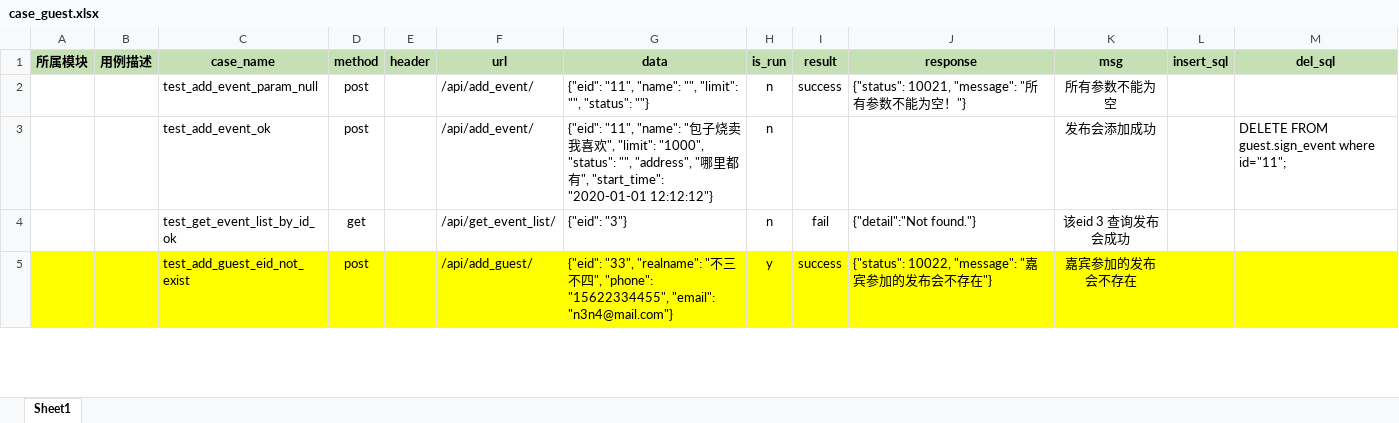
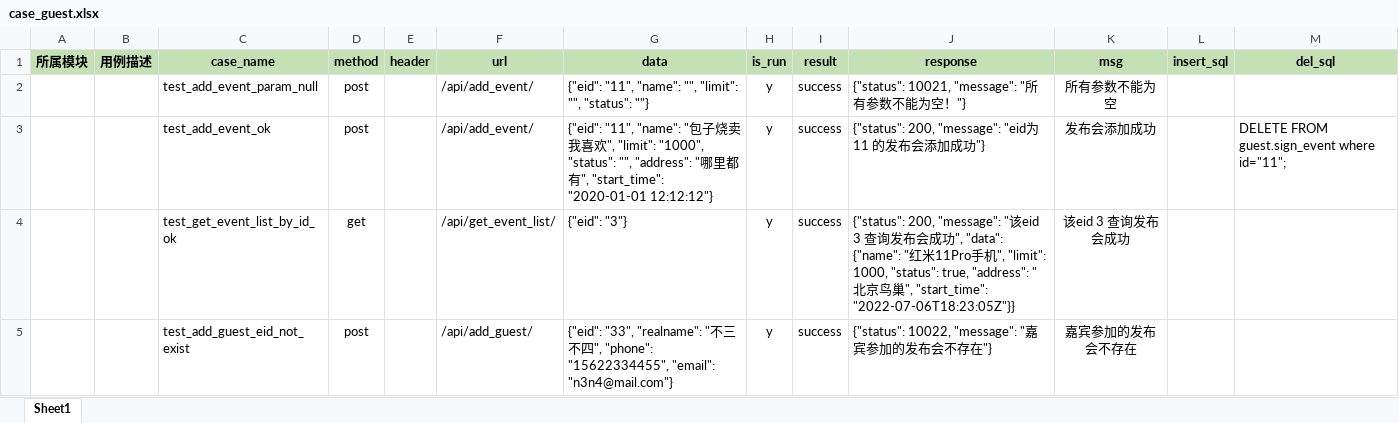
Before and after one commit to yi91/interfaceTest, an Excel workbook: testFile/case_data/case_guest.xlsx, sheet Sheet1, drawn as a sheet; only a part is shown; values as stored, in another font and other column widths than the file's, no borders; the diff covers the shown part only; the diff names each change by its address in the sheet, - before the commit and + after, or states it on an @@ line.

```diff
--- a/testFile/case_data/case_guest.xlsx (sheet Sheet1)
+++ b/testFile/case_data/case_guest.xlsx (sheet Sheet1)
-H2:H4 (is_run): n
+H2:H4 (is_run): y
-G3 (data): …"status": "", "address", "哪…
+G3 (data): …"status": "", "address": "哪…
-I3 (result): (empty)
+I3 (result): success
-J3 (response): (empty)
+J3 (response): {"status": 200, "message": "eid为 11 的发布会添加成功"}
-I4 (result): fail
+I4 (result): success
-J4 (response): {"detail":"Not found."}
+J4 (response): {"status": 200, "message": "该eid 3 查询发布会成功", "data": {"name": "红米11Pro手机", "limit": 1000, "status": true, "address": "北京鸟巢", "start_time": "2022-07-06T18:23:05Z"}}
-A5:M5 fill: #FFFF00
+A5:M5 fill: none
```
Also changed, not shown: 5 edited cells and cell formats elsewhere in this sheet, 8 other files.
